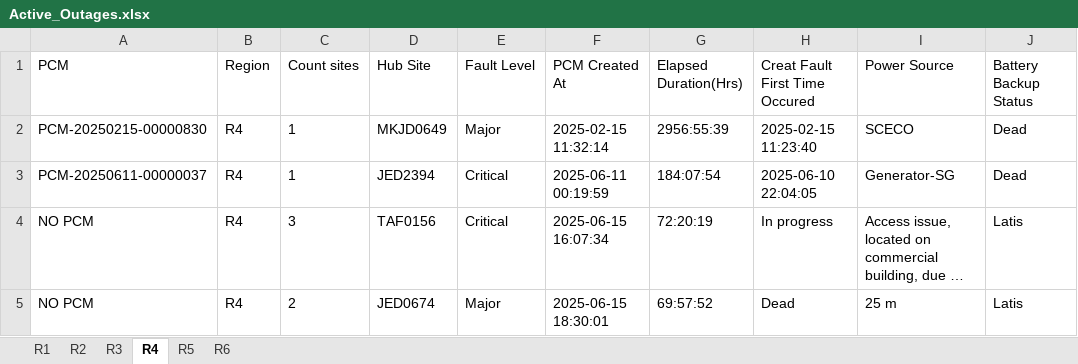
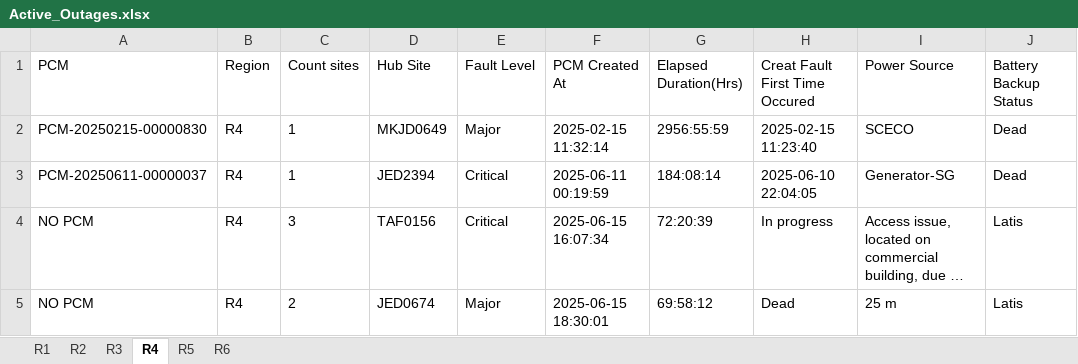
Before and after one commit to tarek-mahran/shabakkat, an Excel workbook: Active_Outages.xlsx, sheet R4, drawn as a sheet; only a part is shown; long unchanged cells end in …; values as stored, in another font and other column widths than the file's, no borders; the diff names each change by its address in the sheet, - before the commit and + after, or states it on an @@ line.

```diff
--- a/Active_Outages.xlsx (sheet R4)
+++ b/Active_Outages.xlsx (sheet R4)
-G2 (Elapsed Duration(Hrs)): 2956:55:39
+G2 (Elapsed Duration(Hrs)): 2956:55:59
-G3 (Elapsed Duration(Hrs)): 184:07:54
+G3 (Elapsed Duration(Hrs)): 184:08:14
-G4 (Elapsed Duration(Hrs)): 72:20:19
+G4 (Elapsed Duration(Hrs)): 72:20:39
-G5 (Elapsed Duration(Hrs)): 69:57:52
+G5 (Elapsed Duration(Hrs)): 69:58:12
```
Also changed, not shown: sheet R2, sheet R1, sheet R6, sheet R5.
